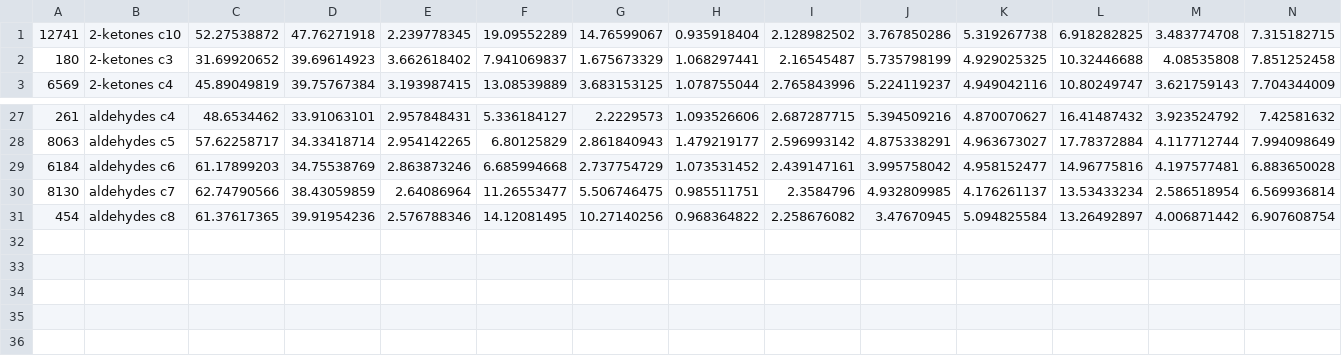
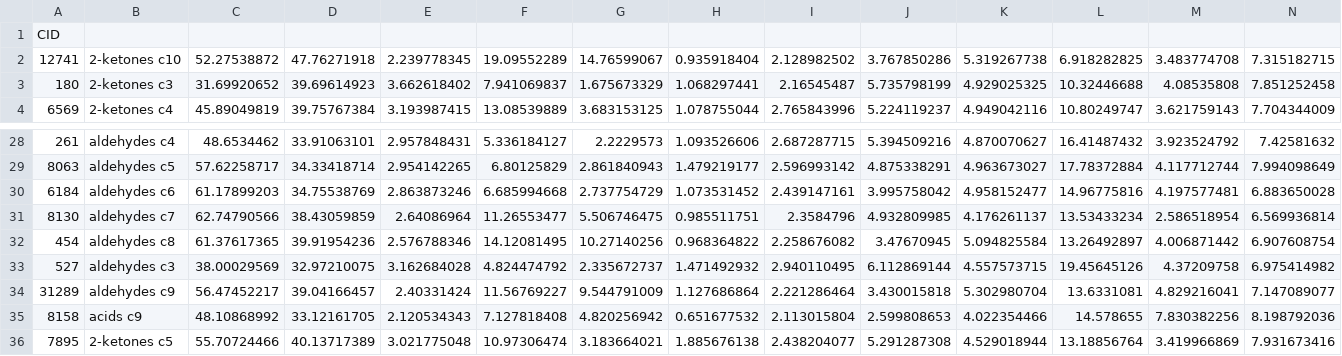
Before and after one commit to edg2103/odormatic, a CSV file: aux/Extramolpreds2.csv, drawn as a sheet; only a part is shown, gaps mark what is left out; rows hold the shown columns only; the diff names each change by its address in the sheet, - before the commit and + after, or states it on an @@ line.

Commit message:
Add files via upload

```diff
--- a/aux/Extramolpreds2.csv
+++ b/aux/Extramolpreds2.csv
+row 1: CID
+row 33: 527 | aldehydes c3 | 38.00029569 | 32.97210075 | 3.162684028 | 4.824474792 | 2.335672737 | 1.471492932 | 2.940110495 | 6.112869144 | 4.557573715 | 19.45645126 | 4.37209758 | 6.975414982
+row 34: 31289 | aldehydes c9 | 56.47452217 | 39.04166457 | 2.40331424 | 11.56769227 | 9.544791009 | 1.127686864 | 2.221286464 | 3.430015818 | 5.302980704 | 13.6331081 | 4.829216041 | 7.147089077
+row 35: 8158 | acids c9 | 48.10868992 | 33.12161705 | 2.120534343 | 7.127818408 | 4.820256942 | 0.651677532 | 2.113015804 | 2.599808653 | 4.022354466 | 14.578655 | 7.830382256 | 8.198792036
+row 36: 7895 | 2-ketones c5 | 55.70724466 | 40.13717389 | 3.021775048 | 10.97306474 | 3.183664021 | 1.885676138 | 2.438204077 | 5.291287308 | 4.529018944 | 13.18856764 | 3.419966869 | 7.931673416
```
